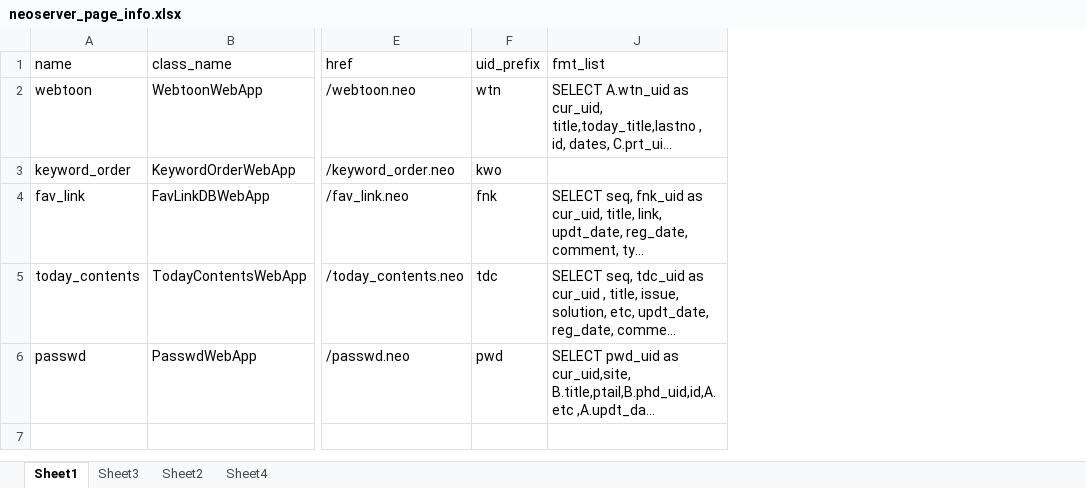
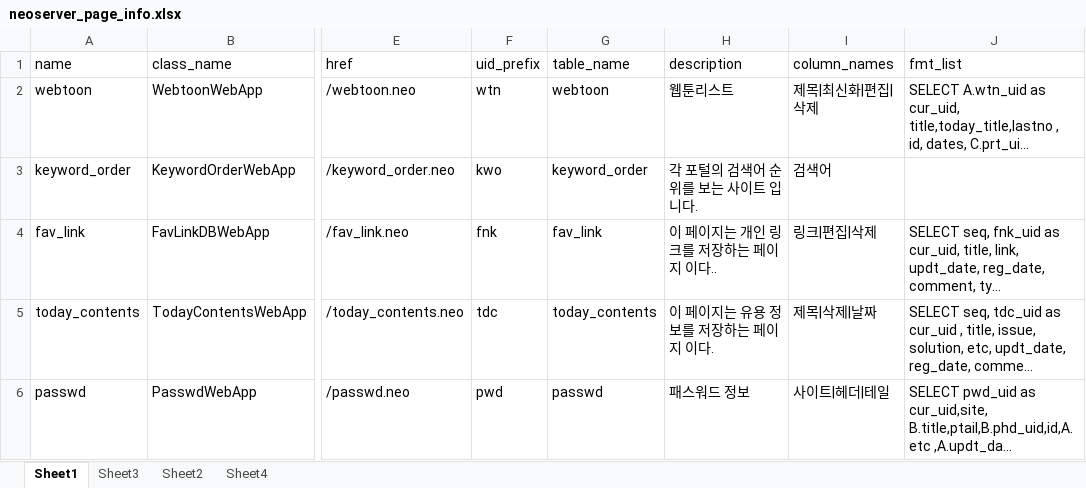
Before and after one commit to neo1seok/neo_server, an Excel workbook: rsc/neoserver_page_info.xlsx, sheet Sheet1, drawn as a sheet; only a part is shown, gaps mark what is left out; long unchanged cells end in …; values as stored, in another font and other column widths than the file's, no borders; the diff covers the shown part only; the diff names each change by its address in the sheet, - before the commit and + after, or states it on an @@ line.

```diff
--- a/rsc/neoserver_page_info.xlsx (sheet Sheet1)
+++ b/rsc/neoserver_page_info.xlsx (sheet Sheet1)
@@ column G (table_name) unhidden, rows 2-6: webtoon | keyword_order | fav_link | today_contents | passwd @@
@@ column H (description) unhidden, rows 2-6: 웹툰리스트 | 각 포털의 검색어 순위를 보는 사이트 입니다. | 이 페이지는 개인 링크를 저장하는 페이지 이다.. | 이 페이지는 유용 정보를 저장하는 페이지 이다. | 패스워드 정보 @@
@@ column I (column_names) unhidden, rows 2-6: 제목|최신화|편집|삭제 | 검색어 | 링크|편집|삭제 | 제목|삭제|날짜 | 사이트|헤더|테일 @@
```
Also changed, not shown: 1 added row elsewhere in this sheet, 12 other files.
